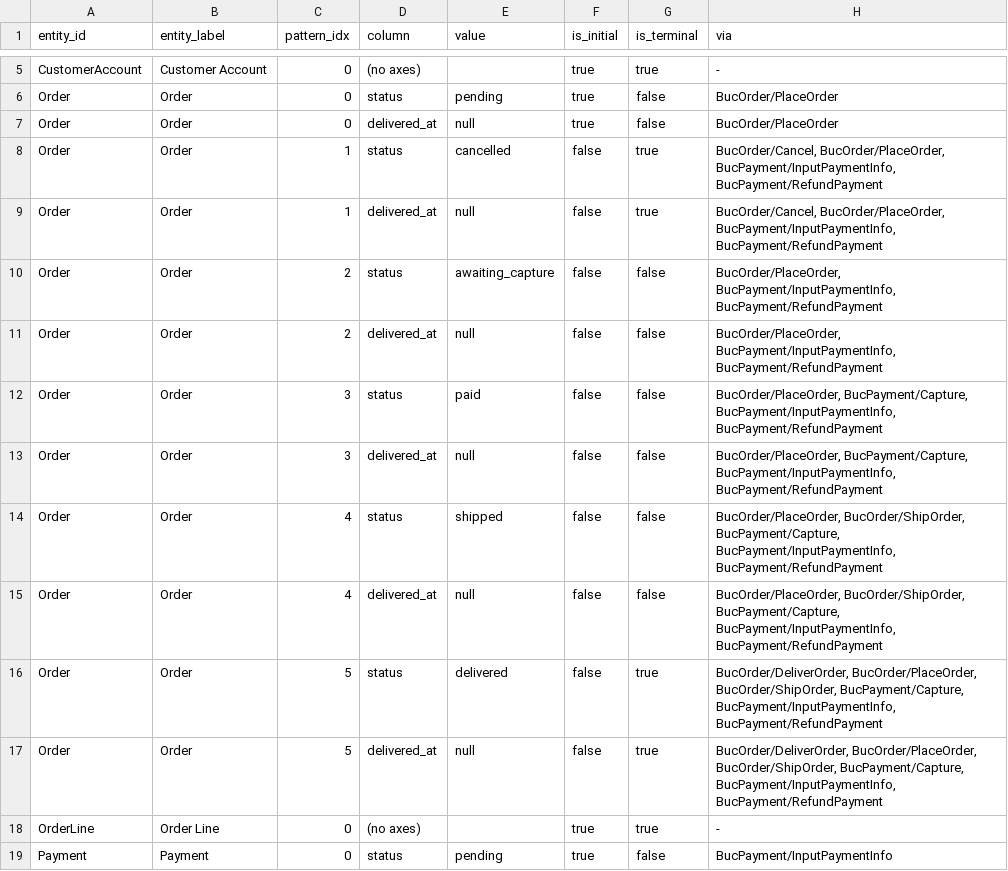
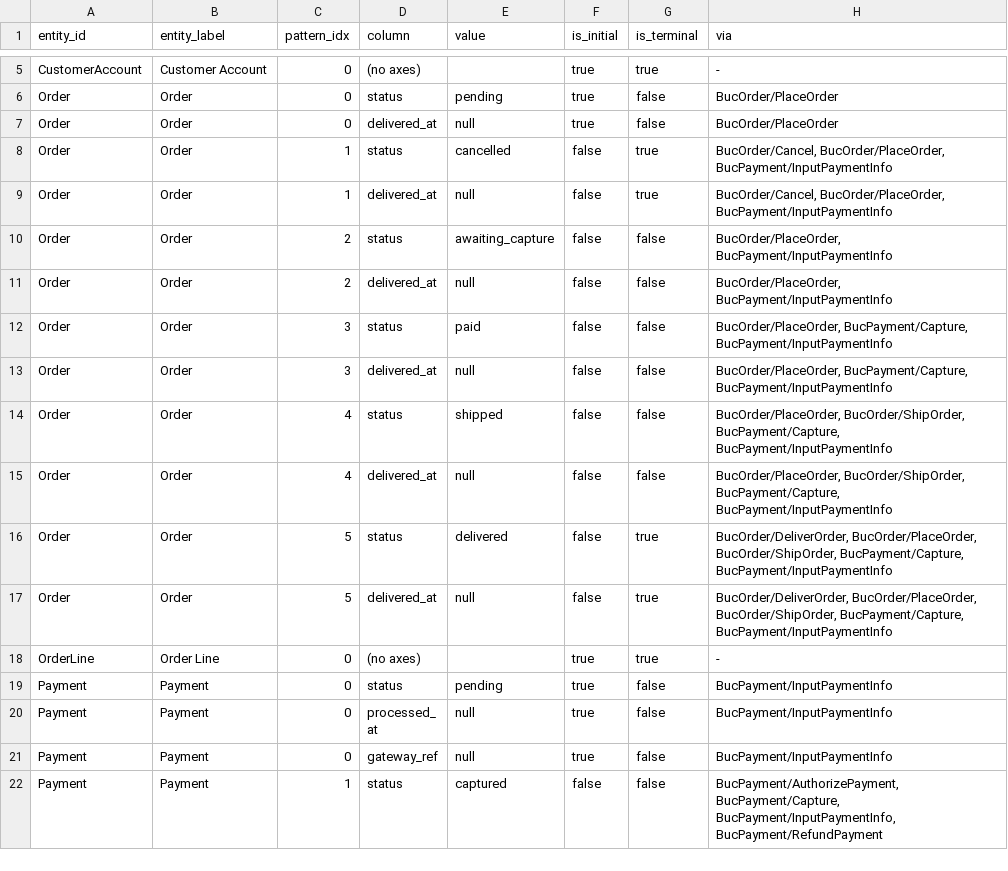
Before and after one commit to manji-0/rdra-ish-dsl, a CSV file: samples/ec-site/out/states.csv, drawn as a sheet; only a part is shown, gaps mark what is left out; the shorter side is filled out with more unchanged rows.

```diff
--- a/samples/ec-site/out/states.csv
+++ b/samples/ec-site/out/states.csv
@@ -7,12 +7,12 @@ Order,Order,0,status,pending,true,false,BucOrder/PlaceOrder
 Order,Order,0,delivered_at,null,true,false,BucOrder/PlaceOrder
-Order,Order,1,status,cancelled,false,true,"BucOrder/Cancel, BucOrder/PlaceOrder, BucPayment/InputPaymentInfo, BucPayment/RefundPayment"
-Order,Order,1,delivered_at,null,false,true,"BucOrder/Cancel, BucOrder/PlaceOrder, BucPayment/InputPaymentInfo, BucPayment/RefundPayment"
-Order,Order,2,status,awaiting_capture,false,false,"BucOrder/PlaceOrder, BucPayment/InputPaymentInfo, BucPayment/RefundPayment"
-Order,Order,2,delivered_at,null,false,false,"BucOrder/PlaceOrder, BucPayment/InputPaymentInfo, BucPayment/RefundPayment"
-Order,Order,3,status,paid,false,false,"BucOrder/PlaceOrder, BucPayment/Capture, BucPayment/InputPaymentInfo, BucPayment/RefundPayment"
-Order,Order,3,delivered_at,null,false,false,"BucOrder/PlaceOrder, BucPayment/Capture, BucPayment/InputPaymentInfo, BucPayment/RefundPayment"
-Order,Order,4,status,shipped,false,false,"BucOrder/PlaceOrder, BucOrder/ShipOrder, BucPayment/Capture, BucPayment/InputPaymentInfo, BucPayment/RefundPayment"
-Order,Order,4,delivered_at,null,false,false,"BucOrder/PlaceOrder, BucOrder/ShipOrder, BucPayment/Capture, BucPayment/InputPaymentInfo, BucPayment/RefundPayment"
-Order,Order,5,status,delivered,false,true,"BucOrder/DeliverOrder, BucOrder/PlaceOrder, BucOrder/ShipOrder, BucPayment/Capture, BucPayment/InputPaymentInfo, BucPayment/RefundPayment"
-Order,Order,5,delivered_at,null,false,true,"BucOrder/DeliverOrder, BucOrder/PlaceOrder, BucOrder/ShipOrder, BucPayment/Capture, BucPayment/InputPaymentInfo, BucPayment/RefundPayment"
+Order,Order,1,status,cancelled,false,true,"BucOrder/Cancel, BucOrder/PlaceOrder, BucPayment/InputPaymentInfo"
+Order,Order,1,delivered_at,null,false,true,"BucOrder/Cancel, BucOrder/PlaceOrder, BucPayment/InputPaymentInfo"
+Order,Order,2,status,awaiting_capture,false,false,"BucOrder/PlaceOrder, BucPayment/InputPaymentInfo"
+Order,Order,2,delivered_at,null,false,false,"BucOrder/PlaceOrder, BucPayment/InputPaymentInfo"
+Order,Order,3,status,paid,false,false,"BucOrder/PlaceOrder, BucPayment/Capture, BucPayment/InputPaymentInfo"
+Order,Order,3,delivered_at,null,false,false,"BucOrder/PlaceOrder, BucPayment/Capture, BucPayment/InputPaymentInfo"
+Order,Order,4,status,shipped,false,false,"BucOrder/PlaceOrder, BucOrder/ShipOrder, BucPayment/Capture, BucPayment/InputPaymentInfo"
+Order,Order,4,delivered_at,null,false,false,"BucOrder/PlaceOrder, BucOrder/ShipOrder, BucPayment/Capture, BucPayment/InputPaymentInfo"
+Order,Order,5,status,delivered,false,true,"BucOrder/DeliverOrder, BucOrder/PlaceOrder, BucOrder/ShipOrder, BucPayment/Capture, BucPayment/InputPaymentInfo"
+Order,Order,5,delivered_at,null,false,true,"BucOrder/DeliverOrder, BucOrder/PlaceOrder, BucOrder/ShipOrder, BucPayment/Capture, BucPayment/InputPaymentInfo"
 OrderLine,Order Line,0,(no axes),,true,true,-
```
Also changed, not shown: samples/personal-info/out/states.csv, 11 other files.
